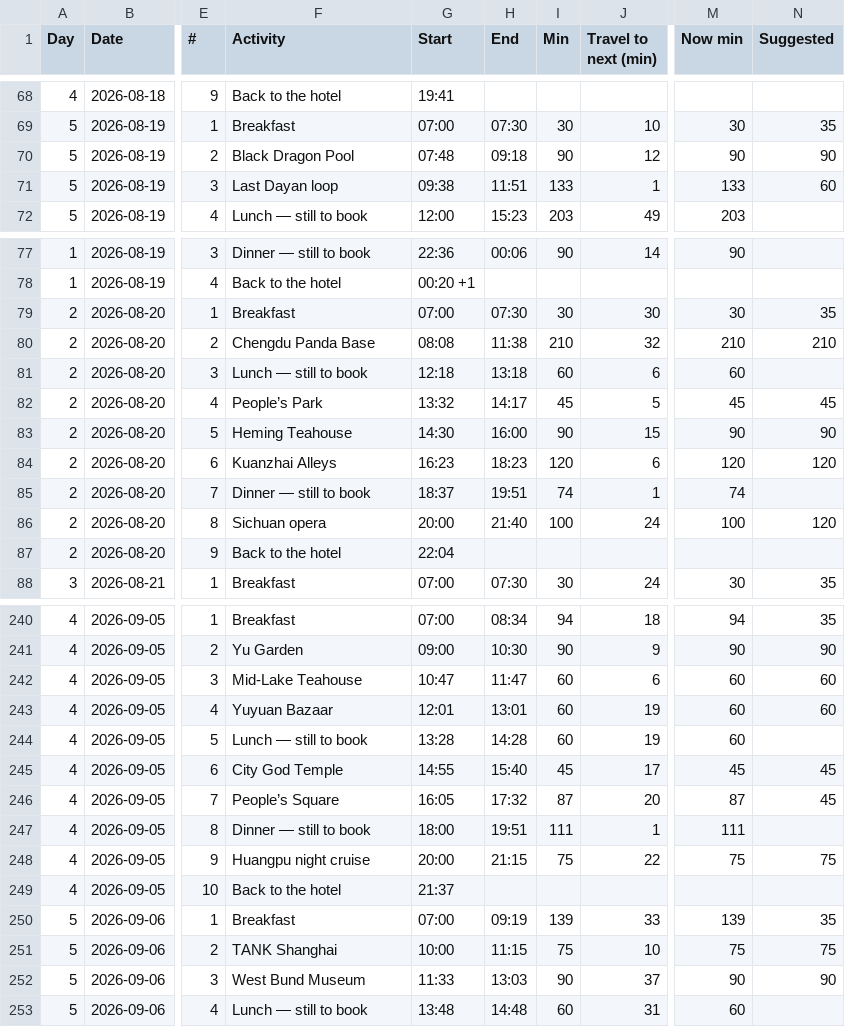
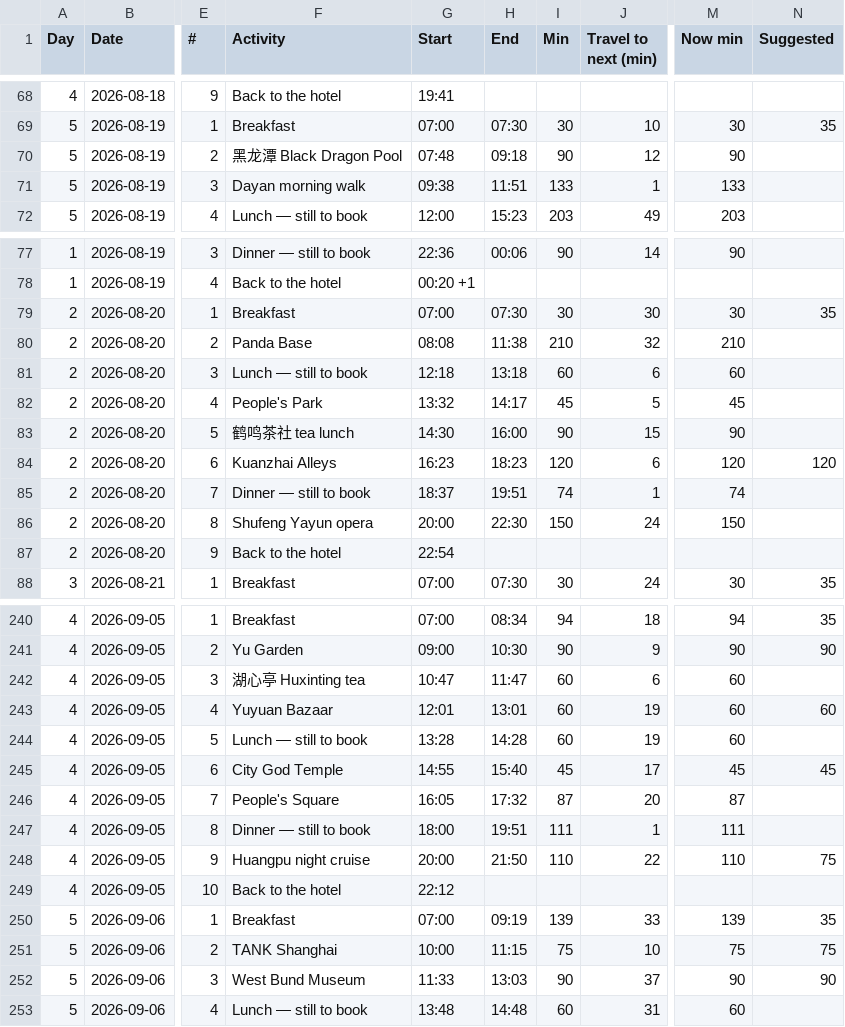
Before and after one commit to Lexiz/china-itinerary-analysis, a CSV file: timetable.csv, drawn as a sheet; only a part is shown, gaps mark what is left out; the diff covers the shown part only; the diff names each change by its address in the sheet, - before the commit and + after, or states it on an @@ line.

```diff
--- a/timetable.csv
+++ b/timetable.csv
-F70 (Activity): Black Dragon Pool
+F70 (Activity): 黑龙潭 Black Dragon Pool
-N70 (Suggested): 90
+N70 (Suggested): (empty)
-F71 (Activity): Last Dayan loop
+F71 (Activity): Dayan morning walk
-N71 (Suggested): 60
+N71 (Suggested): (empty)
-F80 (Activity): Chengdu Panda Base
+F80 (Activity): Panda Base
-N80 (Suggested): 210
+N80 (Suggested): (empty)
-F82 (Activity): People’s Park
+F82 (Activity): People's Park
-N82 (Suggested): 45
+N82 (Suggested): (empty)
-F83 (Activity): Heming Teahouse
+F83 (Activity): 鹤鸣茶社 tea lunch
-N83 (Suggested): 90
+N83 (Suggested): (empty)
-F86 (Activity): Sichuan opera
+F86 (Activity): Shufeng Yayun opera
-H86 (End): 21:40
+H86 (End): 22:30
-I86 (Min): 100
+I86 (Min): 150
-M86 (Now min): 100
+M86 (Now min): 150
-N86 (Suggested): 120
+N86 (Suggested): (empty)
-G87 (Start): 22:04
+G87 (Start): 22:54
-F242 (Activity): Mid-Lake Teahouse
+F242 (Activity): 湖心亭 Huxinting tea
-N242 (Suggested): 60
+N242 (Suggested): (empty)
-F246 (Activity): People’s Square
+F246 (Activity): People's Square
-N246 (Suggested): 45
+N246 (Suggested): (empty)
-H248 (End): 21:15
+H248 (End): 21:50
-I248 (Min): 75
+I248 (Min): 110
-M248 (Now min): 75
+M248 (Now min): 110
-G249 (Start): 21:37
+G249 (Start): 22:12
```
Also changed, not shown: 50 edited cells elsewhere in this file, 4 other files.
